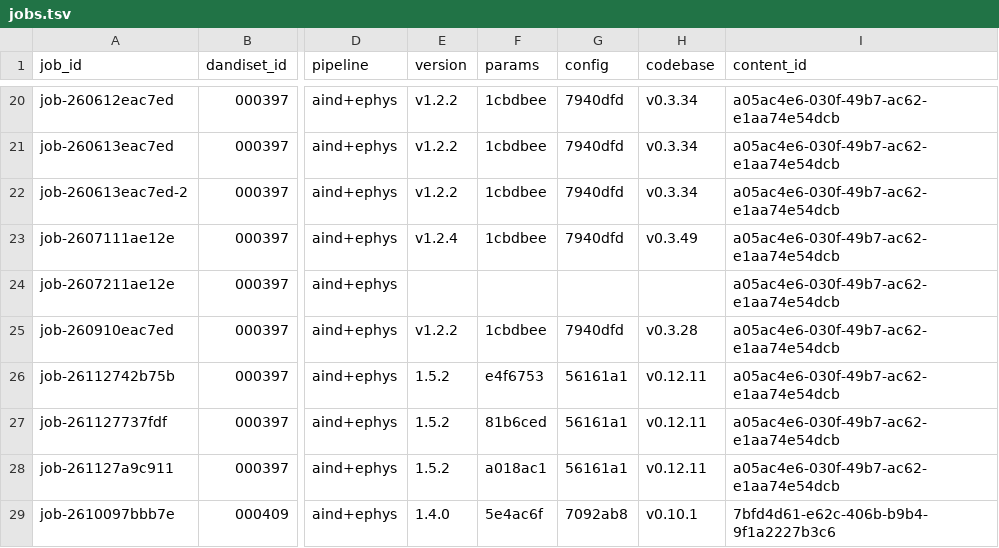
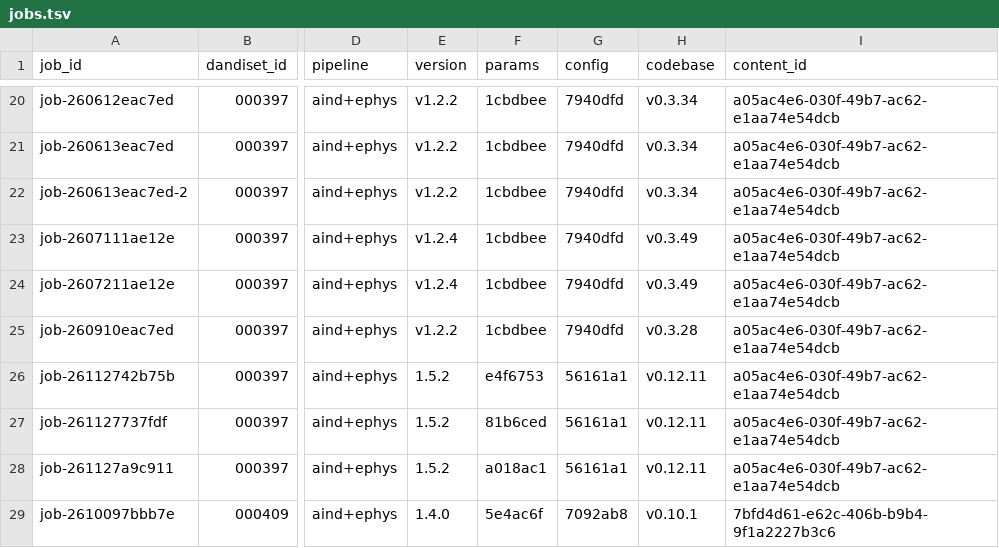
Before and after one commit to dandi-compute/001697, a TSV file: derivatives/jobs.tsv, drawn as a sheet; only a part is shown, gaps mark what is left out; the diff names each change by its address in the sheet, - before the commit and + after, or states it on an @@ line.

```diff
--- a/derivatives/jobs.tsv
+++ b/derivatives/jobs.tsv
-E24 (version): (empty)
+E24 (version): v1.2.4
-F24 (params): (empty)
+F24 (params): 1cbdbee
-G24 (config): (empty)
+G24 (config): 7940dfd
-H24 (codebase): (empty)
+H24 (codebase): v0.3.49
```
Also changed, not shown: 2 other files.
